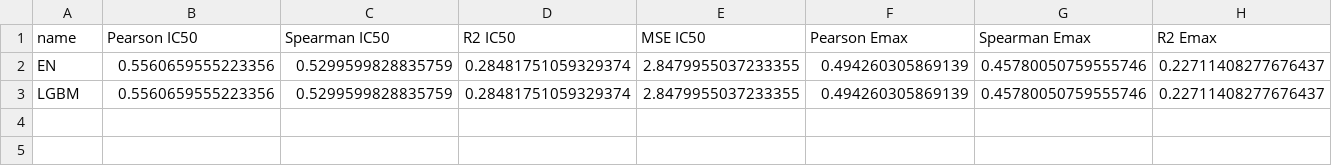
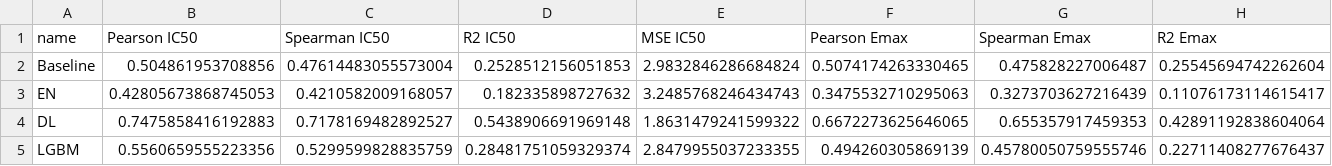
Before and after one commit to RaulPSarkar/Synergy, a CSV file: fullPackage/results/results.csv, drawn as a sheet; only a part is shown; addresses are those after the commit; rows hold the shown columns only; the diff covers the shown part only; the diff names each change by its address in the sheet, - before the commit and + after, or states it on an @@ line.

Commit message:
Added baseline, goodngiththt

```diff
--- a/fullPackage/results/results.csv
+++ b/fullPackage/results/results.csv
+row 2: Baseline | 0.504861953708856 | 0.47614483055573004 | 0.2528512156051853 | 2.9832846286684824 | 0.5074174263330465 | 0.475828227006487 | 0.25545694742262604
-B3 (Pearson IC50): 0.5560659555223356
+B3 (Pearson IC50): 0.42805673868745053
-C3 (Spearman IC50): 0.5299599828835759
+C3 (Spearman IC50): 0.4210582009168057
-D3 (R2 IC50): 0.28481751059329374
+D3 (R2 IC50): 0.182335898727632
-E3 (MSE IC50): 2.8479955037233355
+E3 (MSE IC50): 3.2485768246434743
-F3 (Pearson Emax): 0.494260305869139
+F3 (Pearson Emax): 0.3475532710295063
-G3 (Spearman Emax): 0.45780050759555746
+G3 (Spearman Emax): 0.3273703627216439
-H3 (R2 Emax): 0.22711408277676437
+H3 (R2 Emax): 0.11076173114615417
+row 4: DL | 0.7475858416192883 | 0.7178169482892527 | 0.5438906691969148 | 1.8631479241599322 | 0.6672273625646065 | 0.655357917459353 | 0.42891192838604064
```
Also changed, not shown: 1 edited cell elsewhere in this file, 52 other files.
